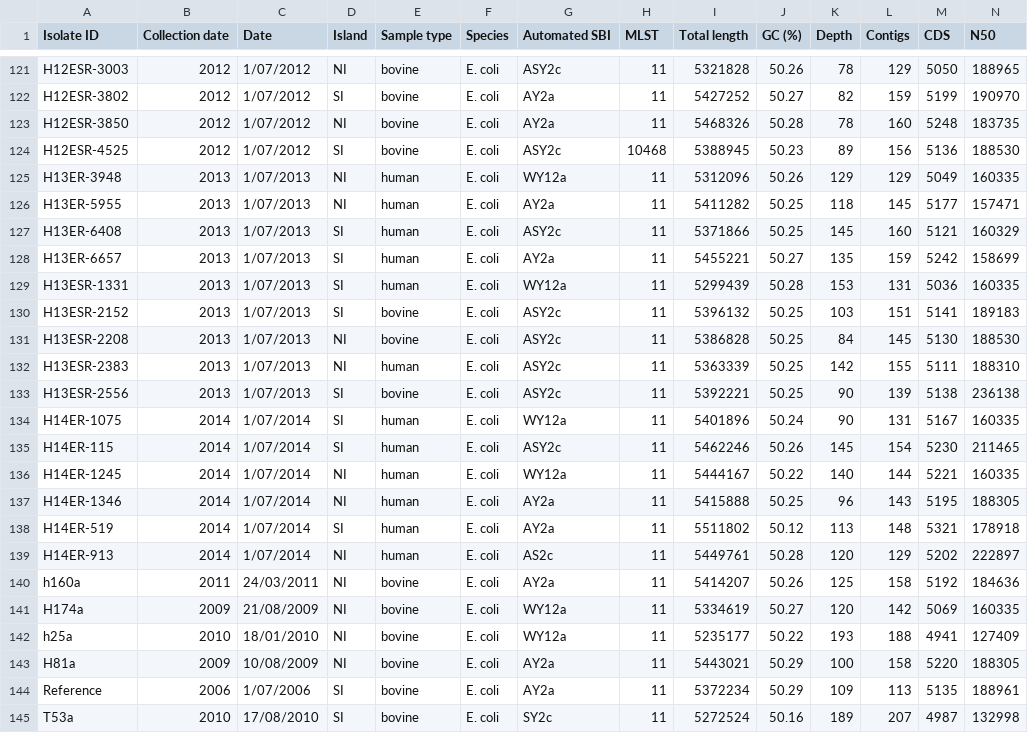
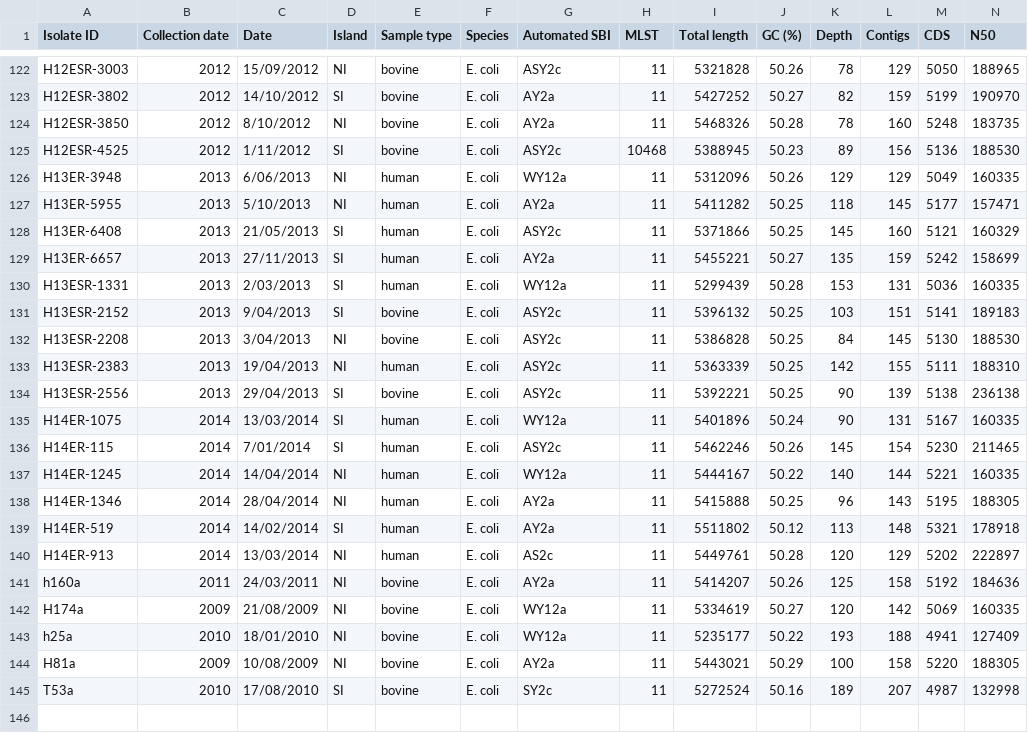
Before and after one commit to hgraynz/Objective_1_pipeline, a CSV file: Data/Genome_summaries_144.csv, drawn as a sheet; only a part is shown, gaps mark what is left out; removed rows and columns are numbered as before the commit, all else as after; rows hold the shown columns only; the diff covers the shown part only; the diff names each change by its address in the sheet, - before the commit and + after, or states it on an @@ line.

```diff
--- a/Data/Genome_summaries_144.csv
+++ b/Data/Genome_summaries_144.csv
-C122 (Date): 1/07/2012
+C122 (Date): 15/09/2012
-C123 (Date): 1/07/2012
+C123 (Date): 14/10/2012
-C124 (Date): 1/07/2012
+C124 (Date): 8/10/2012
-C125 (Date): 1/07/2012
+C125 (Date): 1/11/2012
-C126 (Date): 1/07/2013
+C126 (Date): 6/06/2013
-C127 (Date): 1/07/2013
+C127 (Date): 5/10/2013
-C128 (Date): 1/07/2013
+C128 (Date): 21/05/2013
-C129 (Date): 1/07/2013
+C129 (Date): 27/11/2013
-C130 (Date): 1/07/2013
+C130 (Date): 2/03/2013
-C131 (Date): 1/07/2013
+C131 (Date): 9/04/2013
-C132 (Date): 1/07/2013
+C132 (Date): 3/04/2013
-C133 (Date): 1/07/2013
+C133 (Date): 19/04/2013
-C134 (Date): 1/07/2013
+C134 (Date): 29/04/2013
-C135 (Date): 1/07/2014
+C135 (Date): 13/03/2014
-C136 (Date): 1/07/2014
+C136 (Date): 7/01/2014
-C137 (Date): 1/07/2014
+C137 (Date): 14/04/2014
-C138 (Date): 1/07/2014
+C138 (Date): 28/04/2014
-C139 (Date): 1/07/2014
+C139 (Date): 14/02/2014
-C140 (Date): 1/07/2014
+C140 (Date): 13/03/2014
-row 144: Reference | 2006 | 1/07/2006 | SI | bovine | E. coli | AY2a | 11 | 5372234 | 50.29 | 109 | 113 | 5135 | 188961
```
Also changed, not shown: 1 added row and 55 edited cells elsewhere in this file, 9 other files.
